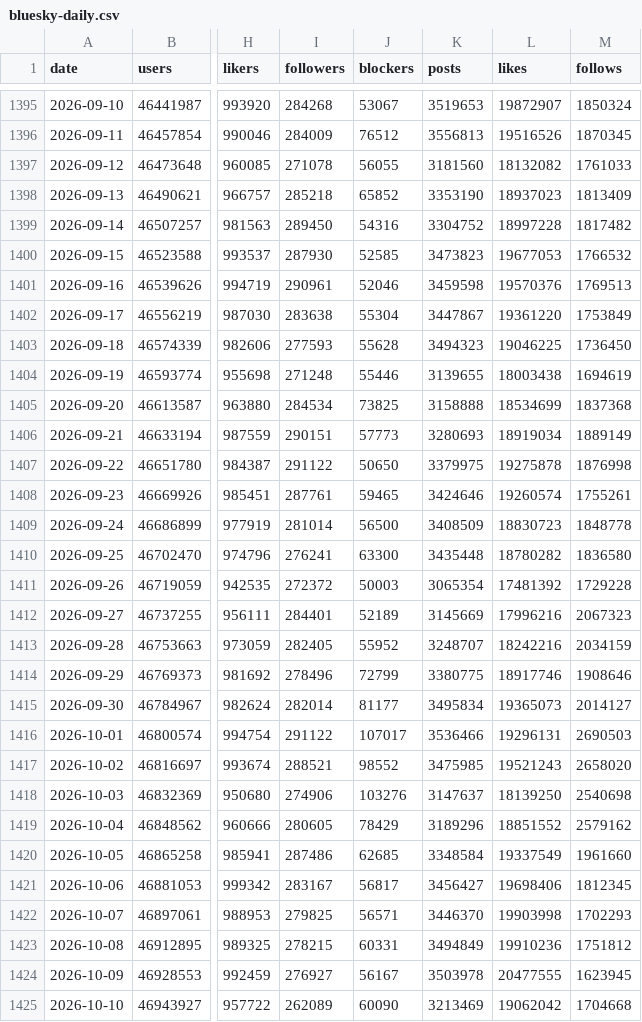
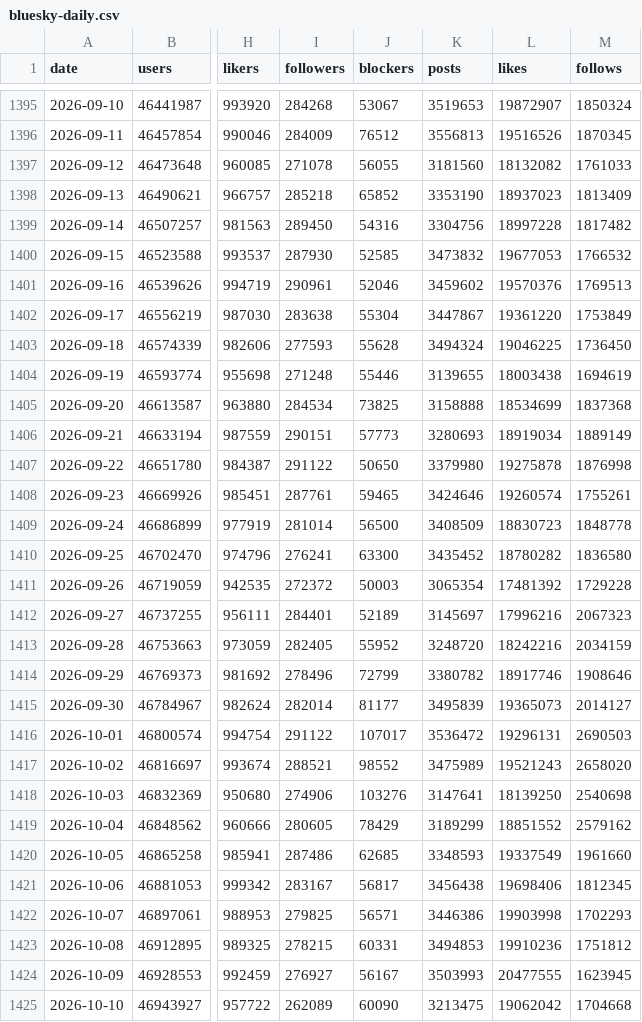
Before and after one commit to obsesivegamer/Bluesky-User-Trends, a CSV file: data/bluesky-daily.csv, drawn as a sheet; only a part is shown, gaps mark what is left out; the diff covers the shown part only; the diff names each change by its address in the sheet, - before the commit and + after, or states it on an @@ line.

```diff
--- a/data/bluesky-daily.csv
+++ b/data/bluesky-daily.csv
-K1399 (posts): 3304752
+K1399 (posts): 3304756
-K1400 (posts): 3473823
+K1400 (posts): 3473832
-K1401 (posts): 3459598
+K1401 (posts): 3459602
-K1403 (posts): 3494323
+K1403 (posts): 3494324
-K1407 (posts): 3379975
+K1407 (posts): 3379980
-K1410 (posts): 3435448
+K1410 (posts): 3435452
-K1412 (posts): 3145669
+K1412 (posts): 3145697
-K1413 (posts): 3248707
+K1413 (posts): 3248720
-K1414 (posts): 3380775
+K1414 (posts): 3380782
-K1415 (posts): 3495834
+K1415 (posts): 3495839
-K1416 (posts): 3536466
+K1416 (posts): 3536472
-K1417 (posts): 3475985
+K1417 (posts): 3475989
-K1418 (posts): 3147637
+K1418 (posts): 3147641
-K1419 (posts): 3189296
+K1419 (posts): 3189299
-K1420 (posts): 3348584
+K1420 (posts): 3348593
-K1421 (posts): 3456427
+K1421 (posts): 3456438
-K1422 (posts): 3446370
+K1422 (posts): 3446386
-K1423 (posts): 3494849
+K1423 (posts): 3494853
-K1424 (posts): 3503978
+K1424 (posts): 3503993
-K1425 (posts): 3213469
+K1425 (posts): 3213475
```
Also changed, not shown: 1 added row and 87 edited cells elsewhere in this file, 4 other files.
